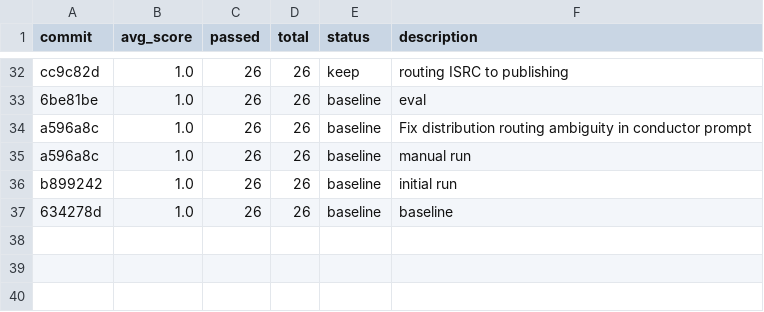
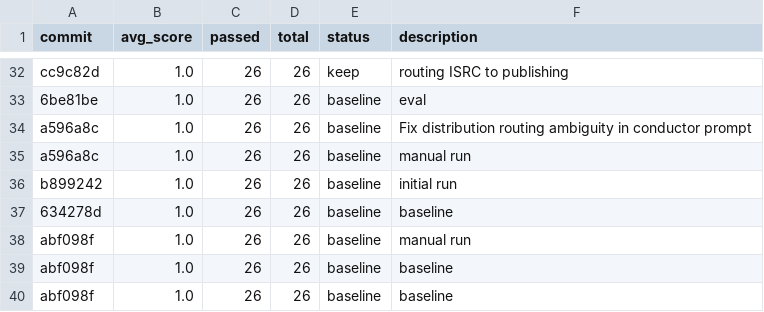
Before and after one commit to the-walking-agency-det/indiiOS-Clean, a TSV file: optimization/autoagent/results.tsv, drawn as a sheet; only a part is shown, gaps mark what is left out; the diff names each change by its address in the sheet, - before the commit and + after, or states it on an @@ line.

Commit message:
chore: verified distribution routing tests already pass (#1603)
Co-authored-by: the-walking-agency-det <220219521+the-walking-agency-det@users.noreply.github.com>

```diff
--- a/optimization/autoagent/results.tsv
+++ b/optimization/autoagent/results.tsv
+row 38: abf098f | 1.0 | 26 | 26 | baseline | manual run
+row 39: abf098f | 1.0 | 26 | 26 | baseline | baseline
+row 40: abf098f | 1.0 | 26 | 26 | baseline | baseline
```
